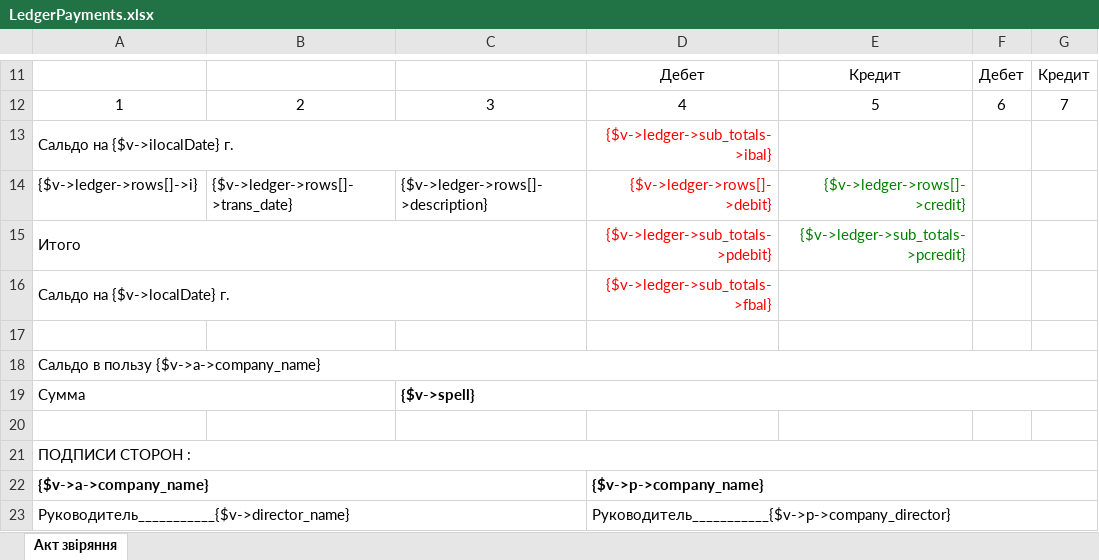
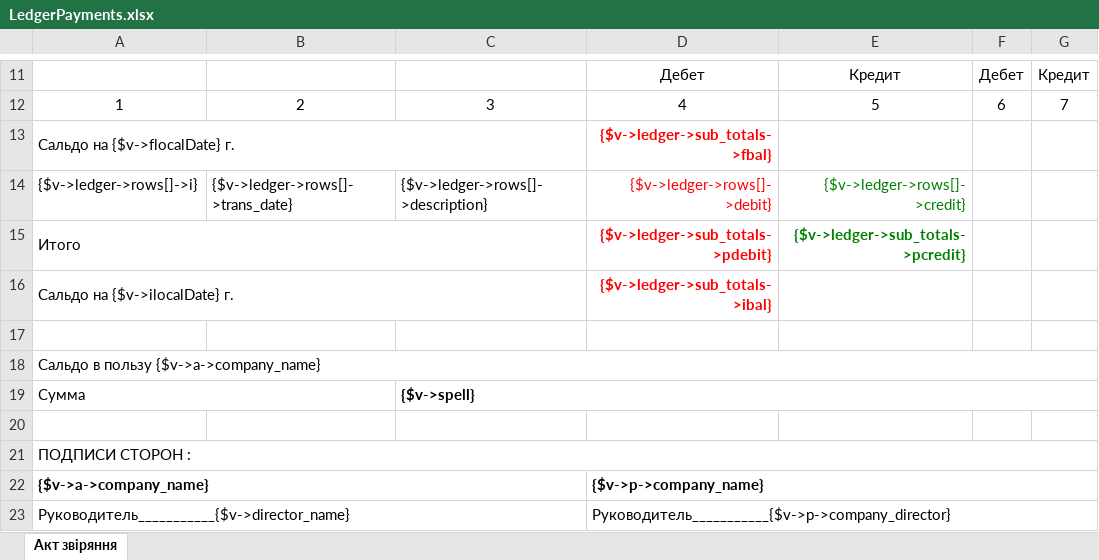
Before and after one commit to baycik/isell, an Excel workbook: app/application/views/rpt/ru/LedgerPayments.xlsx, sheet Акт звіряння, drawn as a sheet; only a part is shown, gaps mark what is left out; values as stored, in another font and other column widths than the file's, no borders; the diff names each change by its address in the sheet, - before the commit and + after, or states it on an @@ line.

```diff
--- a/app/application/views/rpt/ru/LedgerPayments.xlsx (sheet Акт звіряння)
+++ b/app/application/views/rpt/ru/LedgerPayments.xlsx (sheet Акт звіряння)
-A13: Сальдо на {$v->ilocalDate} г.
+A13: Сальдо на {$v->flocalDate} г.
-D13: {$v->ledger->sub_totals->ibal}
+D13: {$v->ledger->sub_totals->fbal}
-D13 bold: off
+D13 bold: on
-D15:E15 bold: off
+D15:E15 bold: on
-A16: Сальдо на {$v->localDate} г.
+A16: Сальдо на {$v->ilocalDate} г.
-D16: {$v->ledger->sub_totals->fbal}
+D16: {$v->ledger->sub_totals->ibal}
-D16 bold: off
+D16 bold: on
```
Also changed, not shown: app/application/views/rpt/ru/StockTable.xlsx, app/application/views/rpt/ru/doc/zakaz.xlsx, 42 other files.
